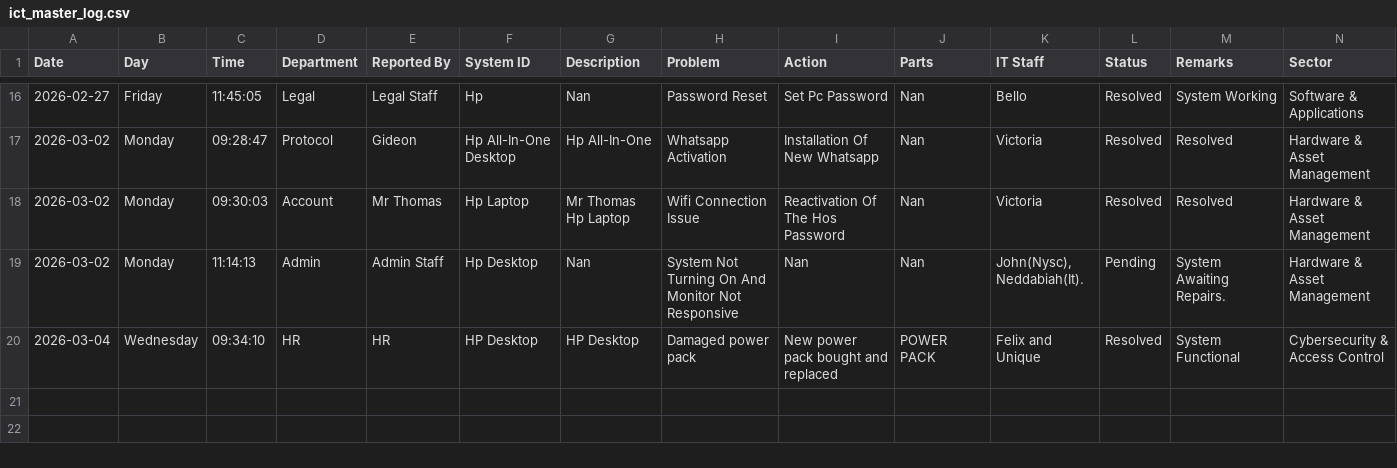
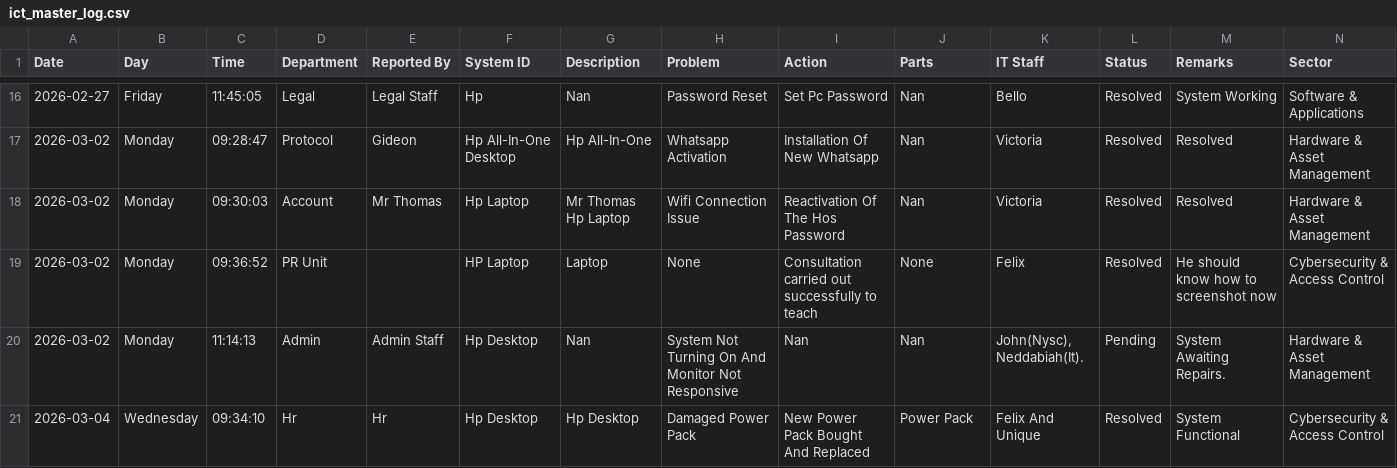
Before and after one commit to motechbello1/ICT-Report-Portal, a CSV file: ict_master_log.csv, drawn as a sheet; only a part is shown, gaps mark what is left out.

Commit message:
Auto-sync ict_master_log.csv

```diff
--- a/ict_master_log.csv
+++ b/ict_master_log.csv
@@ -18,3 +18,4 @@ Date,Day,Time,Department,Reported By,System ID,Description,Problem,Action,Parts,
 2026-03-02,Monday,09:30:03,Account,Mr Thomas,Hp Laptop,Mr Thomas Hp Laptop,Wifi Connection Issue,Reactivation Of The Hos Password,Nan,Victoria,Resolved,Resolved,Hardware & Asset Management
+2026-03-02,Monday,09:36:52,PR Unit,,HP Laptop,Laptop,None,Consultation carried out successfully to teach,None,Felix,Resolved,He should know how to screenshot now,Cybersecurity & Access Control
 2026-03-02,Monday,11:14:13,Admin,Admin Staff,Hp Desktop,Nan,System Not Turning On And Monitor Not Responsive,Nan,Nan,"John(Nysc), Neddabiah(It).",Pending,System Awaiting Repairs.,Hardware & Asset Management
-2026-03-04,Wednesday,09:34:10,HR,HR,HP Desktop,HP Desktop,Damaged power pack,New power pack bought and replaced,POWER PACK,Felix and Unique,Resolved,System Functional,Cybersecurity & Access Control
+2026-03-04,Wednesday,09:34:10,Hr,Hr,Hp Desktop,Hp Desktop,Damaged Power Pack,New Power Pack Bought And Replaced,Power Pack,Felix And Unique,Resolved,System Functional,Cybersecurity & Access Control
```
